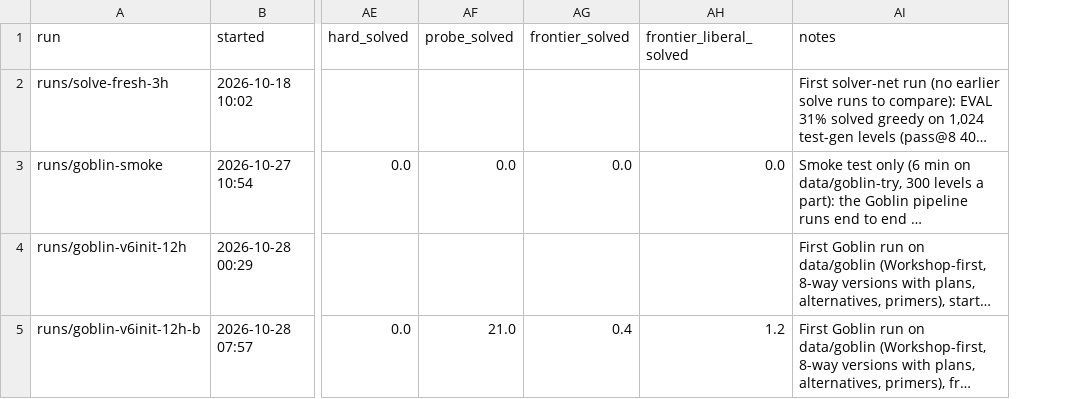
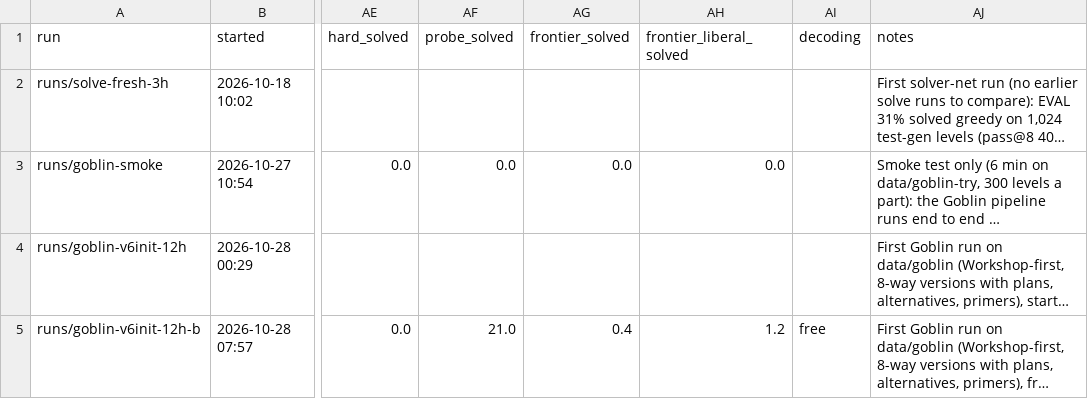
Before and after one commit to bitflora/tantalos, a CSV file: train/goblin-runs.csv, drawn as a sheet; only a part is shown, gaps mark what is left out; long unchanged cells end in …; the diff names each change by its address in the sheet, - before the commit and + after, or states it on an @@ line.

```diff
--- a/train/goblin-runs.csv
+++ b/train/goblin-runs.csv
+column AI (decoding), row 5: free
```
Also changed, not shown: 7 other files.
